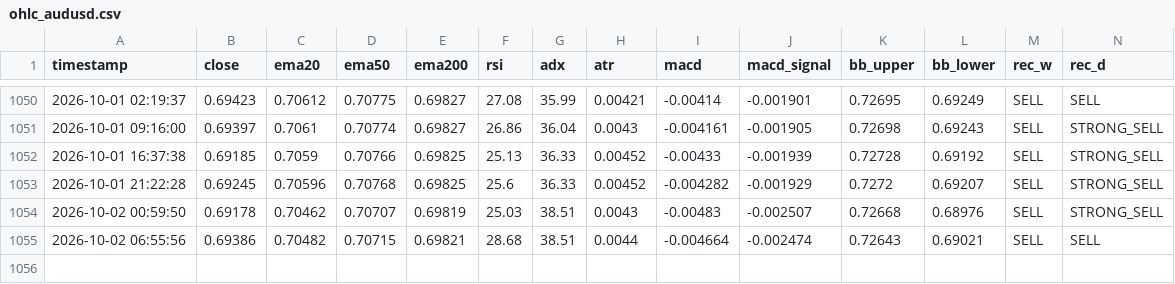
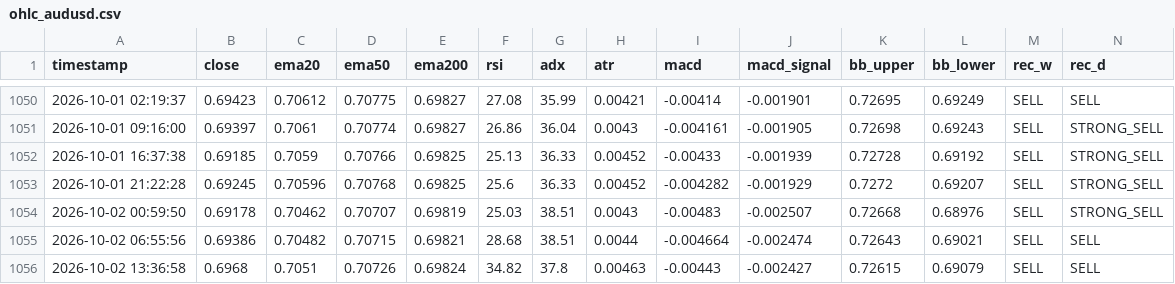
Before and after one commit to lokhrafa/TriviumDashboard, a CSV file: data/ohlc_audusd.csv, drawn as a sheet; only a part is shown, gaps mark what is left out; rows hold the shown columns only; the diff names each change by its address in the sheet, - before the commit and + after, or states it on an @@ line.

```diff
--- a/data/ohlc_audusd.csv
+++ b/data/ohlc_audusd.csv
+row 1056: 2026-10-02 13:36:58 | 0.6968 | 0.7051 | 0.70726 | 0.69824 | 34.82 | 37.8 | 0.00463 | -0.00443 | -0.002427 | 0.72615 | 0.69079 | SELL | SELL
```
Also changed, not shown: data/ohlc_eurusd.csv, data/ohlc_gbpusd.csv, 3 other files.
